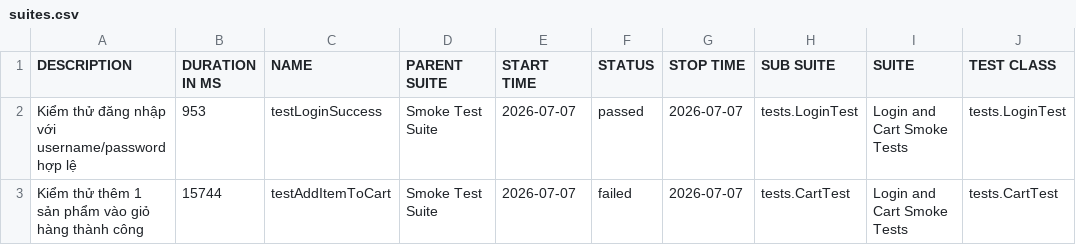
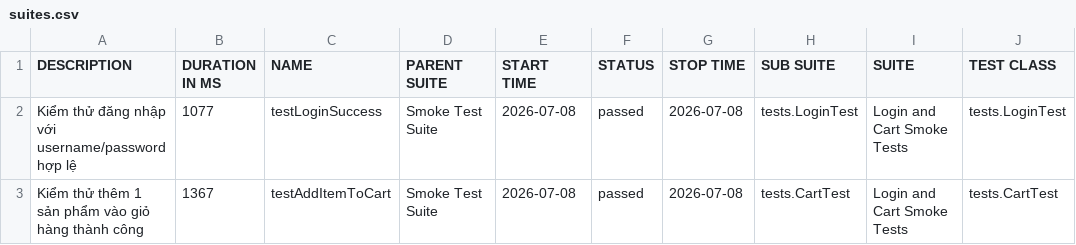
Before and after one commit to binhnguyen1406/buoi11, a CSV file: data/suites.csv, drawn as a sheet; only a part is shown; the diff names each change by its address in the sheet, - before the commit and + after, or states it on an @@ line.

```diff
--- a/data/suites.csv
+++ b/data/suites.csv
-B2 (DURATION IN MS): 953
+B2 (DURATION IN MS): 1077
-E2:E3 (START TIME): 2026-07-07
+E2:E3 (START TIME): 2026-07-08
-G2:G3 (STOP TIME): 2026-07-07
+G2:G3 (STOP TIME): 2026-07-08
-B3 (DURATION IN MS): 15744
+B3 (DURATION IN MS): 1367
-F3 (STATUS): failed
+F3 (STATUS): passed
```
Also changed, not shown: 37 other files.
